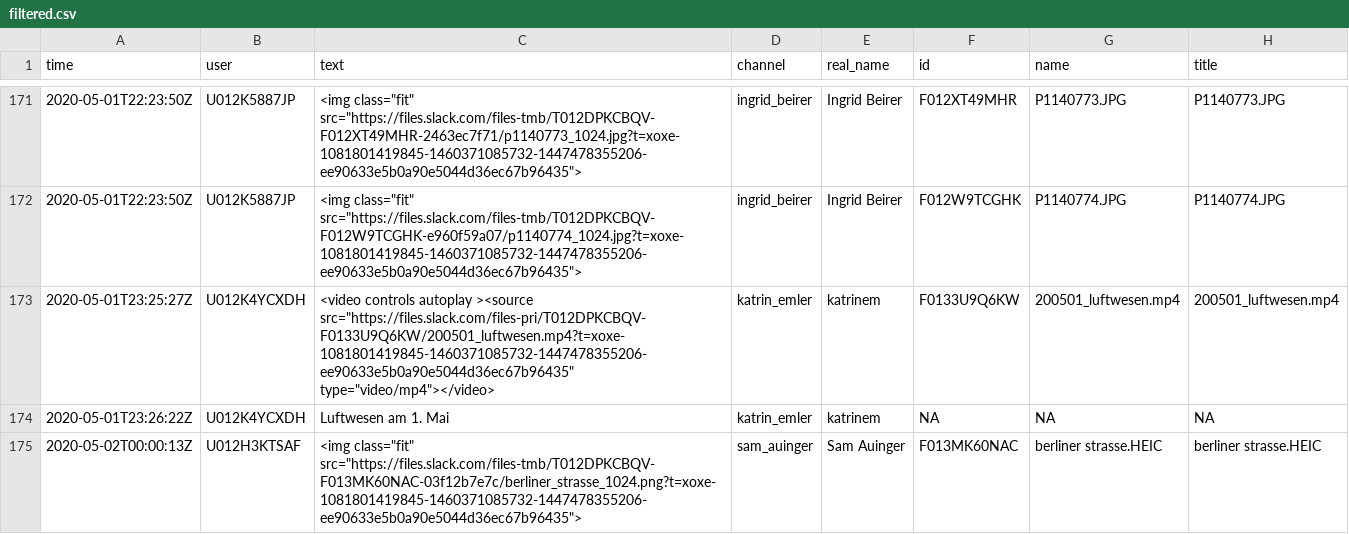
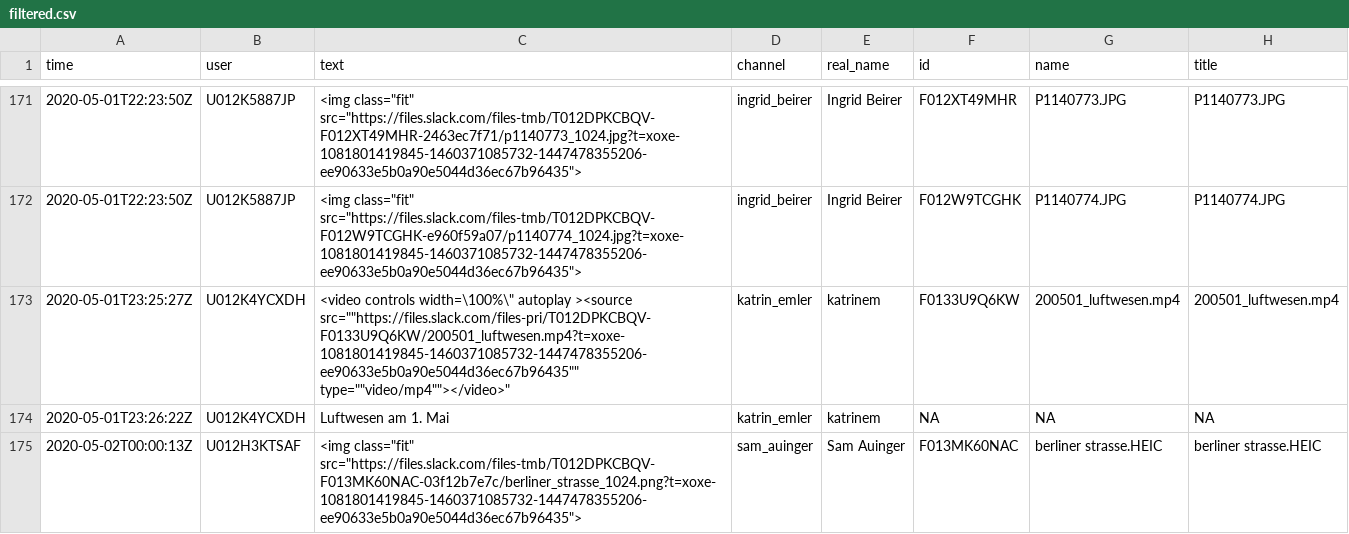
Before and after one commit to dietoff/lokalzeit, a CSV file: static/doc/filtered.csv, drawn as a sheet; only a part is shown, gaps mark what is left out; the diff covers the shown part only; the diff names each change by its address in the sheet, - before the commit and + after, or states it on an @@ line.

Commit message:
video width 100%

```diff
--- a/static/doc/filtered.csv
+++ b/static/doc/filtered.csv
-C173 (text): <video controls autoplay ><source src="https://files.slack.com/files-pri/T012DPKCBQV-F0133U9Q6KW/200501_luftwesen.mp4?t=xoxe-1081801419845-1460371085732-1447478355206-ee90633e5b0a90e5044d36ec67b96435" type="video/mp4"></video>
+C173 (text): <video controls width=\100%\" autoplay ><source src=""https://files.slack.com/files-pri/T012DPKCBQV-F0133U9Q6KW/200501_luftwesen.mp4?t=xoxe-1081801419845-1460371085732-1447478355206-ee90633e5b0a90e5044d36ec67b96435"" type=""video/mp4""></video>"
```
Also changed, not shown: 24 edited cells elsewhere in this file, 1 other file.
